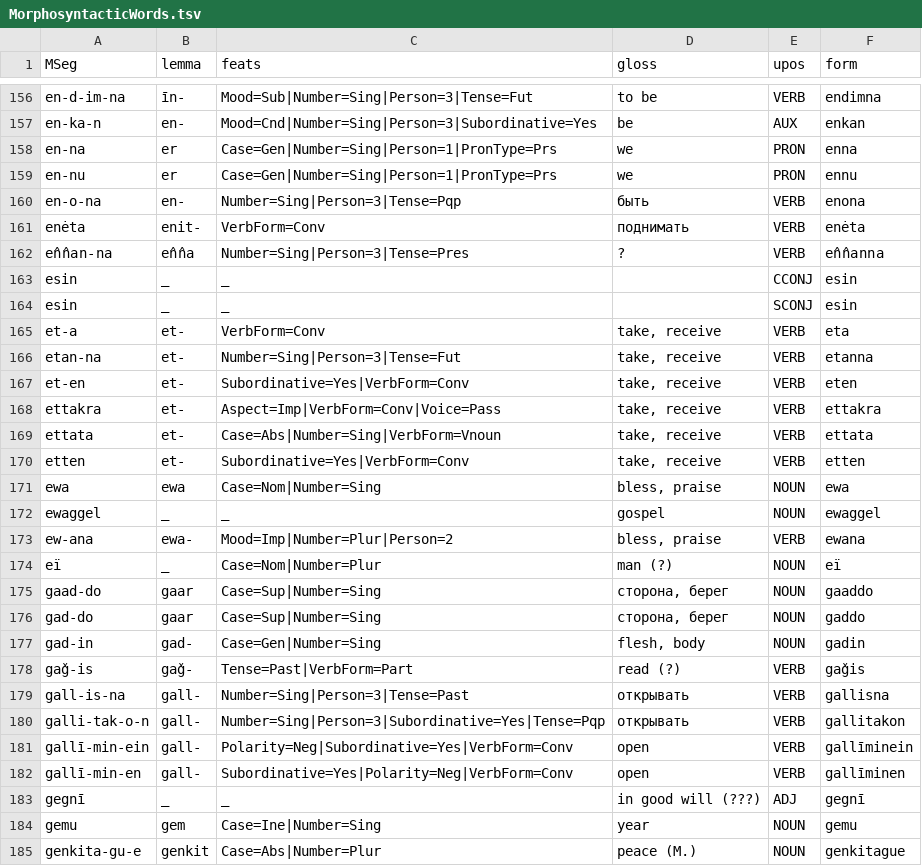
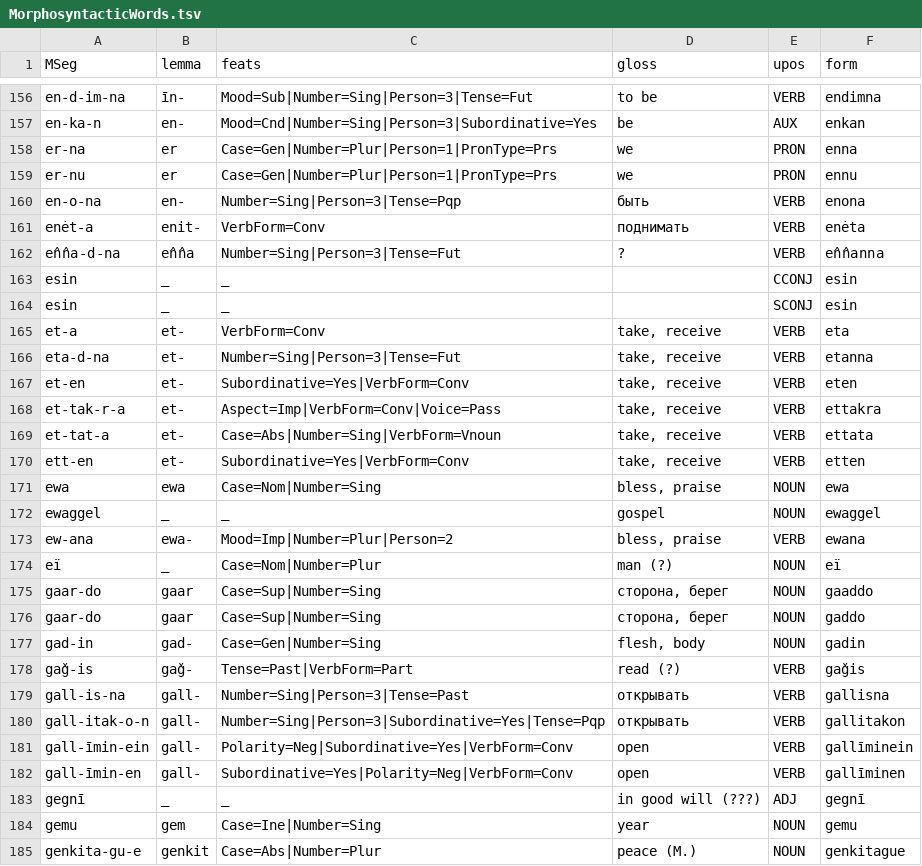
Before and after one commit to Innokentii-Smirnov/OldNubianUDTreebank, a TSV file: MorphosyntacticWords.tsv, drawn as a sheet; only a part is shown, gaps mark what is left out; the diff covers the shown part only.

```diff
--- a/MorphosyntacticWords.tsv
+++ b/MorphosyntacticWords.tsv
@@ -157,7 +157,7 @@ en-d-im-na	īn-	Mood=Sub|Number=Sing|Person=3|Tense=Fut	to be	VERB	endimna
 en-ka-n	en-	Mood=Cnd|Number=Sing|Person=3|Subordinative=Yes	be	AUX	enkan
-en-na	er	Case=Gen|Number=Sing|Person=1|PronType=Prs	we	PRON	enna
-en-nu	er	Case=Gen|Number=Sing|Person=1|PronType=Prs	we	PRON	ennu
+er-na	er	Case=Gen|Number=Plur|Person=1|PronType=Prs	we	PRON	enna
+er-nu	er	Case=Gen|Number=Plur|Person=1|PronType=Prs	we	PRON	ennu
 en-o-na	en-	Number=Sing|Person=3|Tense=Pqp	быть	VERB	enona
-enėta	enit-	VerbForm=Conv	поднимать	VERB	enėta
-en̂n̂an-na	en̂n̂a	Number=Sing|Person=3|Tense=Pres	?	VERB	en̂n̂anna
+enėt-a	enit-	VerbForm=Conv	поднимать	VERB	enėta
+en̂n̂a-d-na	en̂n̂a	Number=Sing|Person=3|Tense=Fut	?	VERB	en̂n̂anna
 esin	_	_		CCONJ	esin
@@ -165,7 +165,7 @@ esin	_	_		SCONJ	esin
 et-a	et-	VerbForm=Conv	take, receive	VERB	eta
-etan-na	et-	Number=Sing|Person=3|Tense=Fut	take, receive	VERB	etanna
+eta-d-na	et-	Number=Sing|Person=3|Tense=Fut	take, receive	VERB	etanna
 et-en	et-	Subordinative=Yes|VerbForm=Conv	take, receive	VERB	eten
-ettakra	et-	Aspect=Imp|VerbForm=Conv|Voice=Pass	take, receive	VERB	ettakra
-ettata	et-	Case=Abs|Number=Sing|VerbForm=Vnoun	take, receive	VERB	ettata
-etten	et-	Subordinative=Yes|VerbForm=Conv	take, receive	VERB	etten
+et-tak-r-a	et-	Aspect=Imp|VerbForm=Conv|Voice=Pass	take, receive	VERB	ettakra
+et-tat-a	et-	Case=Abs|Number=Sing|VerbForm=Vnoun	take, receive	VERB	ettata
+ett-en	et-	Subordinative=Yes|VerbForm=Conv	take, receive	VERB	etten
 ewa	ewa	Case=Nom|Number=Sing	bless, praise	NOUN	ewa
@@ -174,4 +174,4 @@ ew-ana	ewa-	Mood=Imp|Number=Plur|Person=2	bless, praise	VERB	ewana
 eï	_	Case=Nom|Number=Plur	man (?)	NOUN	eï
-gaad-do	gaar	Case=Sup|Number=Sing	сторона, берег	NOUN	gaaddo
-gad-do	gaar	Case=Sup|Number=Sing	сторона, берег	NOUN	gaddo
+gaar-do	gaar	Case=Sup|Number=Sing	сторона, берег	NOUN	gaaddo
+gaar-do	gaar	Case=Sup|Number=Sing	сторона, берег	NOUN	gaddo
 gad-in	gad-	Case=Gen|Number=Sing	flesh, body	NOUN	gadin
@@ -179,5 +179,5 @@ gaǧ-is	gaǧ-	Tense=Past|VerbForm=Part	read (?)	VERB	gaǧis
 gall-is-na	gall-	Number=Sing|Person=3|Tense=Past	открывать	VERB	gallisna
-galli-tak-o-n	gall-	Number=Sing|Person=3|Subordinative=Yes|Tense=Pqp	открывать	VERB	gallitakon
-gallī-min-ein	gall-	Polarity=Neg|Subordinative=Yes|VerbForm=Conv	open	VERB	gallīminein
-gallī-min-en	gall-	Subordinative=Yes|Polarity=Neg|VerbForm=Conv	open	VERB	gallīminen
+gall-itak-o-n	gall-	Number=Sing|Person=3|Subordinative=Yes|Tense=Pqp	открывать	VERB	gallitakon
+gall-īmin-ein	gall-	Polarity=Neg|Subordinative=Yes|VerbForm=Conv	open	VERB	gallīminein
+gall-īmin-en	gall-	Subordinative=Yes|Polarity=Neg|VerbForm=Conv	open	VERB	gallīminen
 gegnī	_	_	in good will (???)	ADJ	gegnī
```
Also changed, not shown: 1 removed row and 100 edited cells elsewhere in this file, 1 other file.
